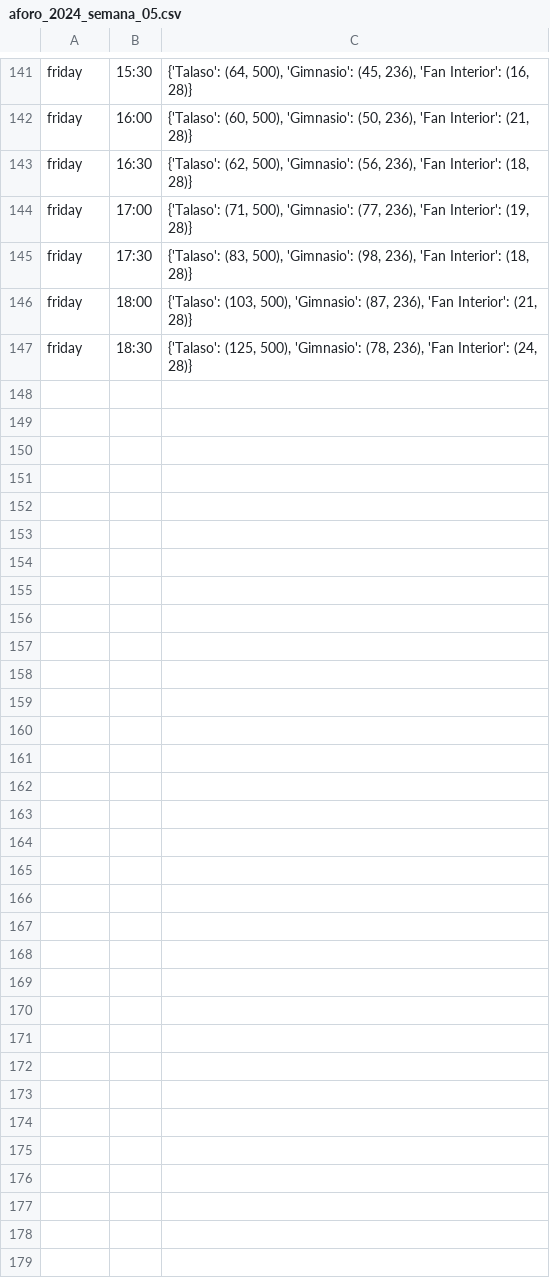
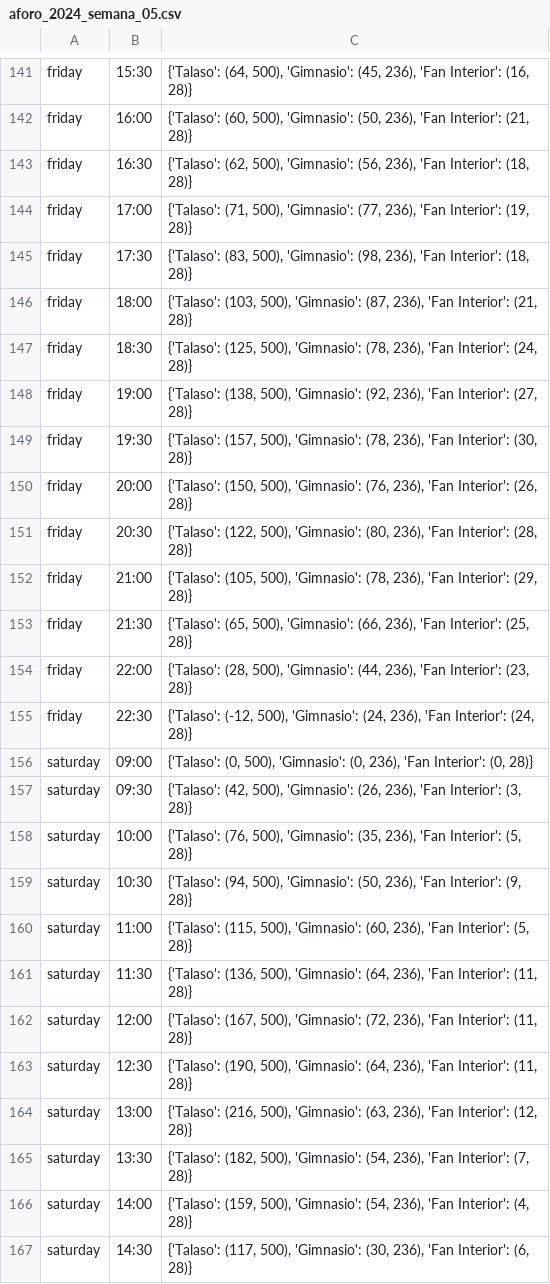
Before and after one commit to LucaDangeloS/Termaria-capacity-poll, a CSV file: aforo/aforo_2024_semana_05.csv, drawn as a sheet; only a part is shown, gaps mark what is left out; the diff covers the shown part only; the diff names each change by its address in the sheet, - before the commit and + after, or states it on an @@ line.

```diff
--- a/aforo/aforo_2024_semana_05.csv
+++ b/aforo/aforo_2024_semana_05.csv
+row 148: friday | 19:00 | {'Talaso': (138, 500), 'Gimnasio': (92, 236), 'Fan Interior': (27, 28)}
+row 149: friday | 19:30 | {'Talaso': (157, 500), 'Gimnasio': (78, 236), 'Fan Interior': (30, 28)}
+row 150: friday | 20:00 | {'Talaso': (150, 500), 'Gimnasio': (76, 236), 'Fan Interior': (26, 28)}
+row 151: friday | 20:30 | {'Talaso': (122, 500), 'Gimnasio': (80, 236), 'Fan Interior': (28, 28)}
+row 152: friday | 21:00 | {'Talaso': (105, 500), 'Gimnasio': (78, 236), 'Fan Interior': (29, 28)}
+row 153: friday | 21:30 | {'Talaso': (65, 500), 'Gimnasio': (66, 236), 'Fan Interior': (25, 28)}
+row 154: friday | 22:00 | {'Talaso': (28, 500), 'Gimnasio': (44, 236), 'Fan Interior': (23, 28)}
+row 155: friday | 22:30 | {'Talaso': (-12, 500), 'Gimnasio': (24, 236), 'Fan Interior': (24, 28)}
+row 156: saturday | 09:00 | {'Talaso': (0, 500), 'Gimnasio': (0, 236), 'Fan Interior': (0, 28)}
+row 157: saturday | 09:30 | {'Talaso': (42, 500), 'Gimnasio': (26, 236), 'Fan Interior': (3, 28)}
+row 158: saturday | 10:00 | {'Talaso': (76, 500), 'Gimnasio': (35, 236), 'Fan Interior': (5, 28)}
+row 159: saturday | 10:30 | {'Talaso': (94, 500), 'Gimnasio': (50, 236), 'Fan Interior': (9, 28)}
+row 160: saturday | 11:00 | {'Talaso': (115, 500), 'Gimnasio': (60, 236), 'Fan Interior': (5, 28)}
+row 161: saturday | 11:30 | {'Talaso': (136, 500), 'Gimnasio': (64, 236), 'Fan Interior': (11, 28)}
+row 162: saturday | 12:00 | {'Talaso': (167, 500), 'Gimnasio': (72, 236), 'Fan Interior': (11, 28)}
+row 163: saturday | 12:30 | {'Talaso': (190, 500), 'Gimnasio': (64, 236), 'Fan Interior': (11, 28)}
+row 164: saturday | 13:00 | {'Talaso': (216, 500), 'Gimnasio': (63, 236), 'Fan Interior': (12, 28)}
+row 165: saturday | 13:30 | {'Talaso': (182, 500), 'Gimnasio': (54, 236), 'Fan Interior': (7, 28)}
+row 166: saturday | 14:00 | {'Talaso': (159, 500), 'Gimnasio': (54, 236), 'Fan Interior': (4, 28)}
+row 167: saturday | 14:30 | {'Talaso': (117, 500), 'Gimnasio': (30, 236), 'Fan Interior': (6, 28)}
```
Also changed, not shown: 25 added rows elsewhere in this file, 13 other files.
